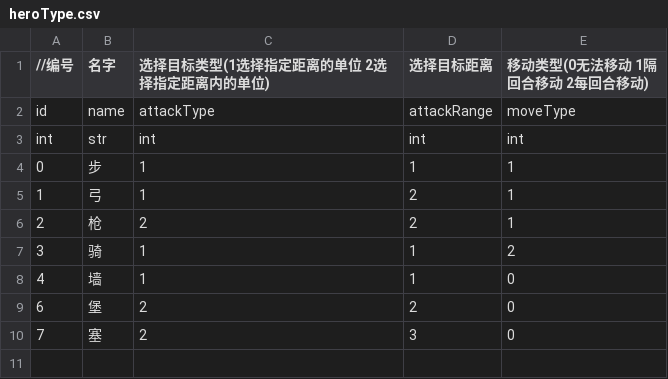
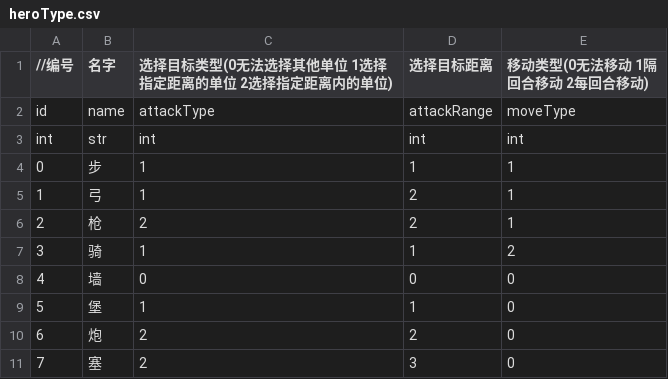
Before and after one commit to ludidilu/JLand, a CSV file: data/csv/heroType.csv, drawn as a sheet.

```diff
--- a/data/csv/heroType.csv
+++ b/data/csv/heroType.csv
@@ -1,2 +1,2 @@
-//编号,名字,选择目标类型(1选择指定距离的单位 2选择指定距离内的单位),选择目标距离,移动类型(0无法移动 1隔回合移动 2每回合移动)
+//编号,名字,选择目标类型(0无法选择其他单位 1选择指定距离的单位 2选择指定距离内的单位),选择目标距离,移动类型(0无法移动 1隔回合移动 2每回合移动)
 id,name,attackType,attackRange,moveType
@@ -7,4 +7,5 @@ int,str,int,int,int
 3,骑,1,1,2
-4,墙,1,1,0
-6,堡,2,2,0
+4,墙,0,0,0
+5,堡,1,1,0
+6,炮,2,2,0
 7,塞,2,3,0
```
Also changed, not shown: data/csv/hero.csv, 15 other files.
